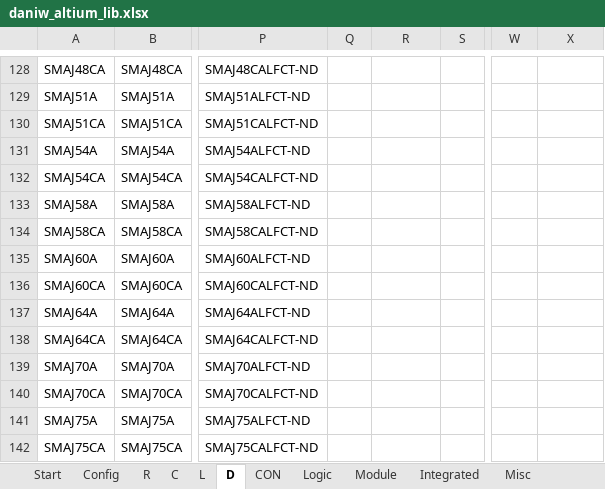
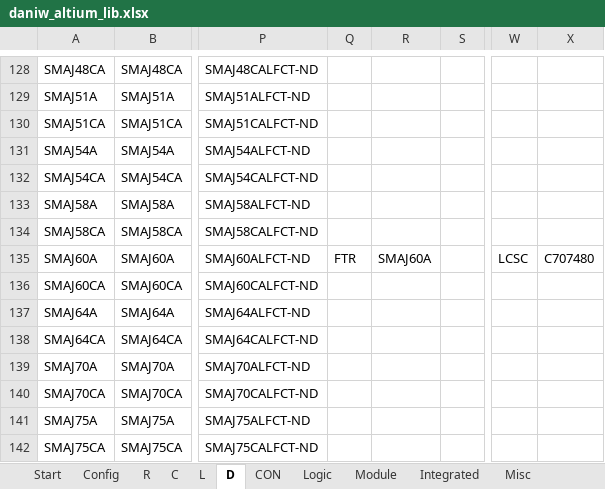
Before and after one commit to daniw/altium_lib, an Excel workbook: daniw_altium_lib.xlsx, sheet D, drawn as a sheet; only a part is shown, gaps mark what is left out; values as stored, in another font and other column widths than the file's, no borders; the diff names each change by its address in the sheet, - before the commit and + after, or states it on an @@ line.

Commit message:
Added missing LCSC part  numbers for DL (C, D, R), still some are missing

```diff
--- a/daniw_altium_lib.xlsx (sheet D)
+++ b/daniw_altium_lib.xlsx (sheet D)
-Q135: (empty)
+Q135: FTR
-R135: (empty)
+R135: SMAJ60A
-W135: (empty)
+W135: LCSC
-X135: (empty)
+X135: C707480
```
Also changed, not shown: sheet R, sheet C.
